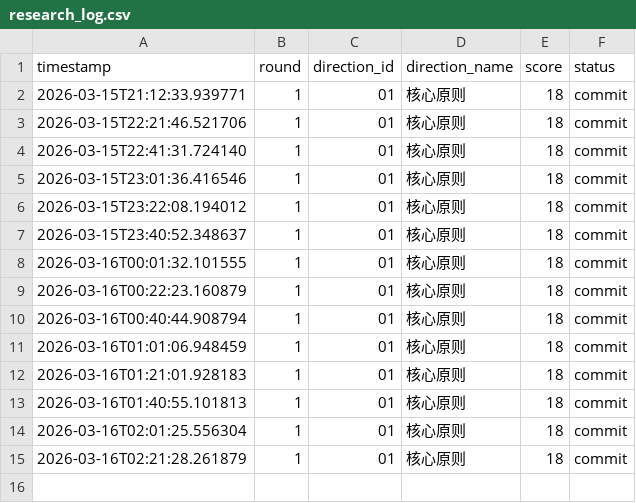
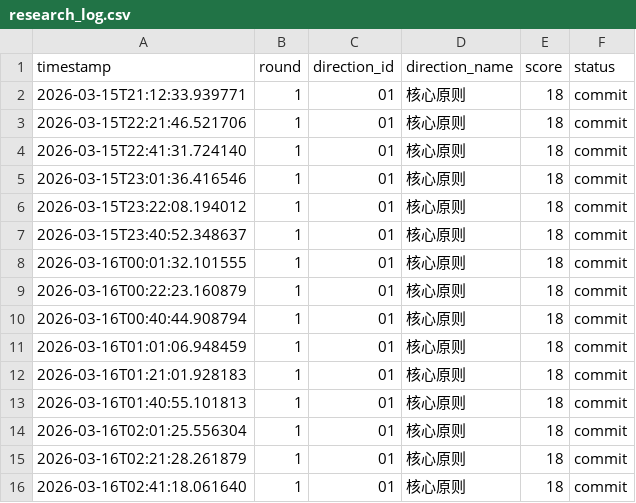
Before and after one commit to YakuzaRyo/RustStateSpaceResearch, a CSV file: logs/research_log.csv, drawn as a sheet.

Commit message:
研究方向 01: 核心原则 得分 18

```diff
--- a/logs/research_log.csv
+++ b/logs/research_log.csv
@@ -15 +15,2 @@ timestamp,round,direction_id,direction_name,score,status
 2026-03-16T02:21:28.261879,1,01,核心原则,18,commit
+2026-03-16T02:41:18.061640,1,01,核心原则,18,commit
```
Also changed, not shown: 2 other files.
